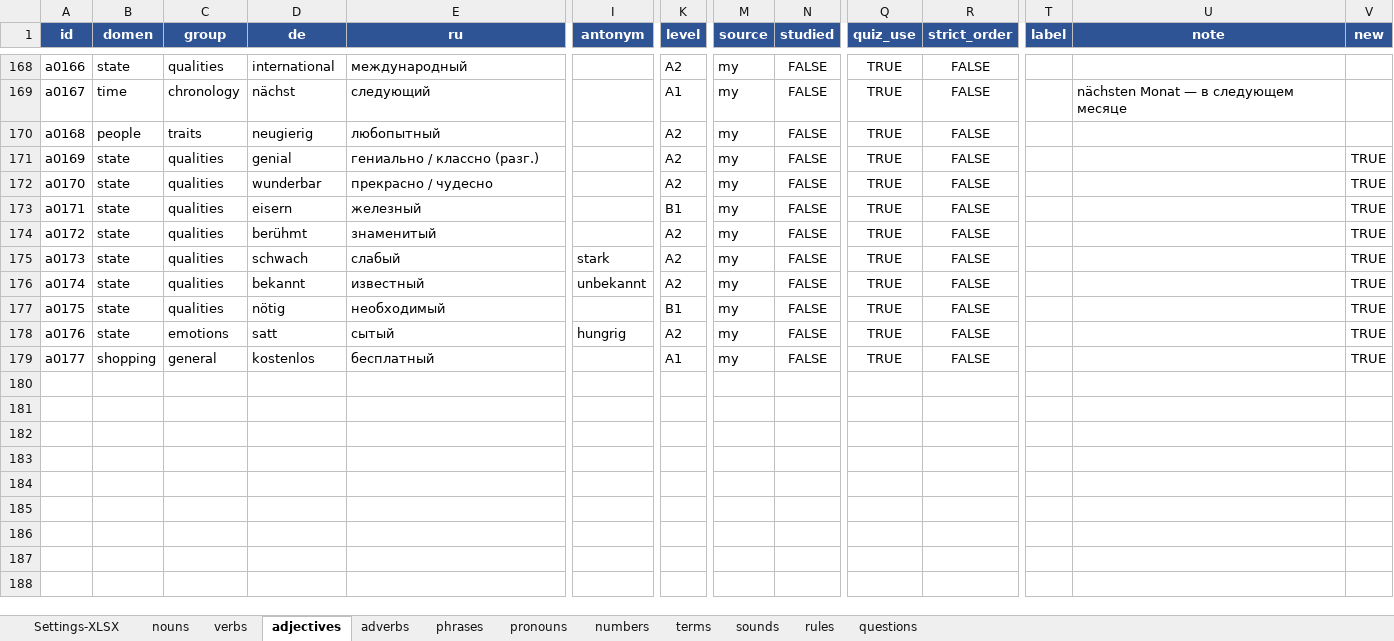
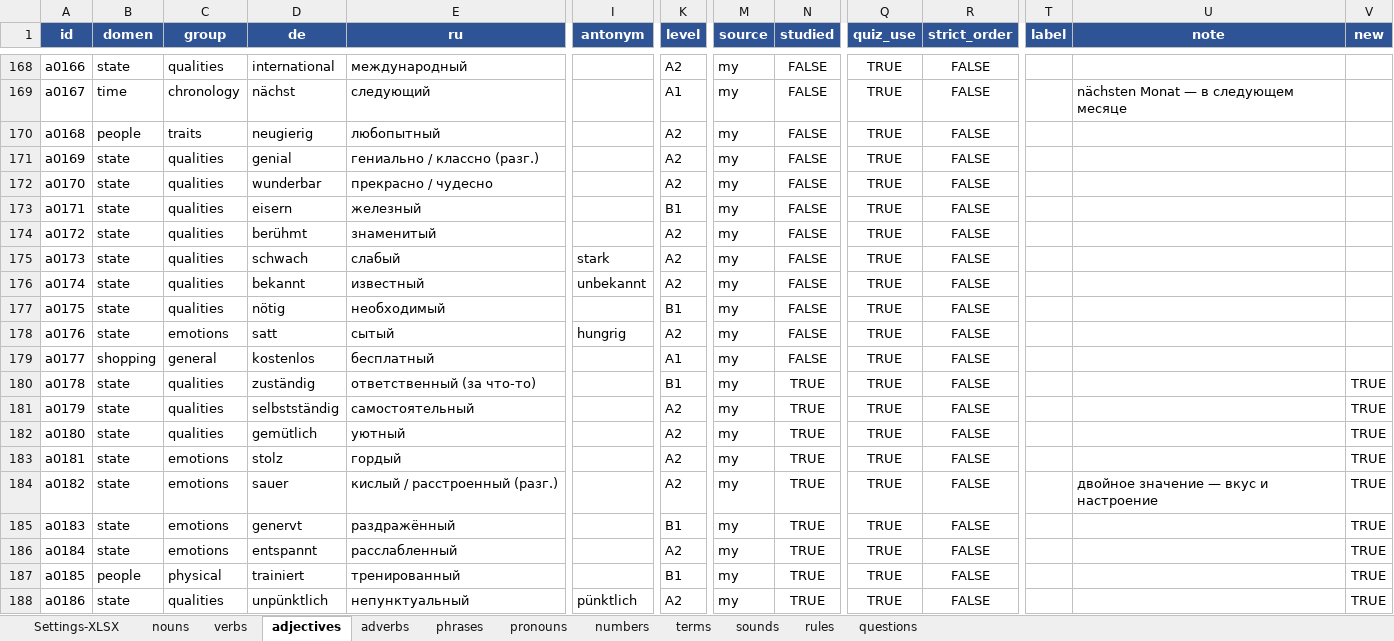
Before and after one commit to R4-studio/deutsch-tools, an Excel workbook: database.xlsx, sheet adjectives, drawn as a sheet; only a part is shown, gaps mark what is left out; values as stored, in another font and other column widths than the file's, no borders; charts and pictures not drawn; rows hold the shown columns only; the diff names each change by its address in the sheet, - before the commit and + after, or states it on an @@ line.

```diff
--- a/database.xlsx (sheet adjectives)
+++ b/database.xlsx (sheet adjectives)
-V171:V179 (new): TRUE
+V171:V179 (new): (empty)
+row 180: a0178 | state | qualities | zuständig | ответственный (за что-то) |  | B1 | my | TRUE | TRUE | FALSE |  |  | TRUE
+row 181: a0179 | state | qualities | selbstständig | самостоятельный |  | A2 | my | TRUE | TRUE | FALSE |  |  | TRUE
+row 182: a0180 | state | qualities | gemütlich | уютный |  | A2 | my | TRUE | TRUE | FALSE |  |  | TRUE
+row 183: a0181 | state | emotions | stolz | гордый |  | A2 | my | TRUE | TRUE | FALSE |  |  | TRUE
+row 184: a0182 | state | emotions | sauer | кислый / расстроенный (разг.) |  | A2 | my | TRUE | TRUE | FALSE |  | двойное значение — вкус и настроение | TRUE
+row 185: a0183 | state | emotions | genervt | раздражённый |  | B1 | my | TRUE | TRUE | FALSE |  |  | TRUE
+row 186: a0184 | state | emotions | entspannt | расслабленный |  | A2 | my | TRUE | TRUE | FALSE |  |  | TRUE
+row 187: a0185 | people | physical | trainiert | тренированный |  | B1 | my | TRUE | TRUE | FALSE |  |  | TRUE
+row 188: a0186 | state | qualities | unpünktlich | непунктуальный | pünktlich | A2 | my | TRUE | TRUE | FALSE |  |  | TRUE
```
Also changed, not shown: sheet verbs, sheet nouns, sheet phrases, sheet adverbs, sheet terms, sheet pronouns, 1 more sheet, 2 other files.
